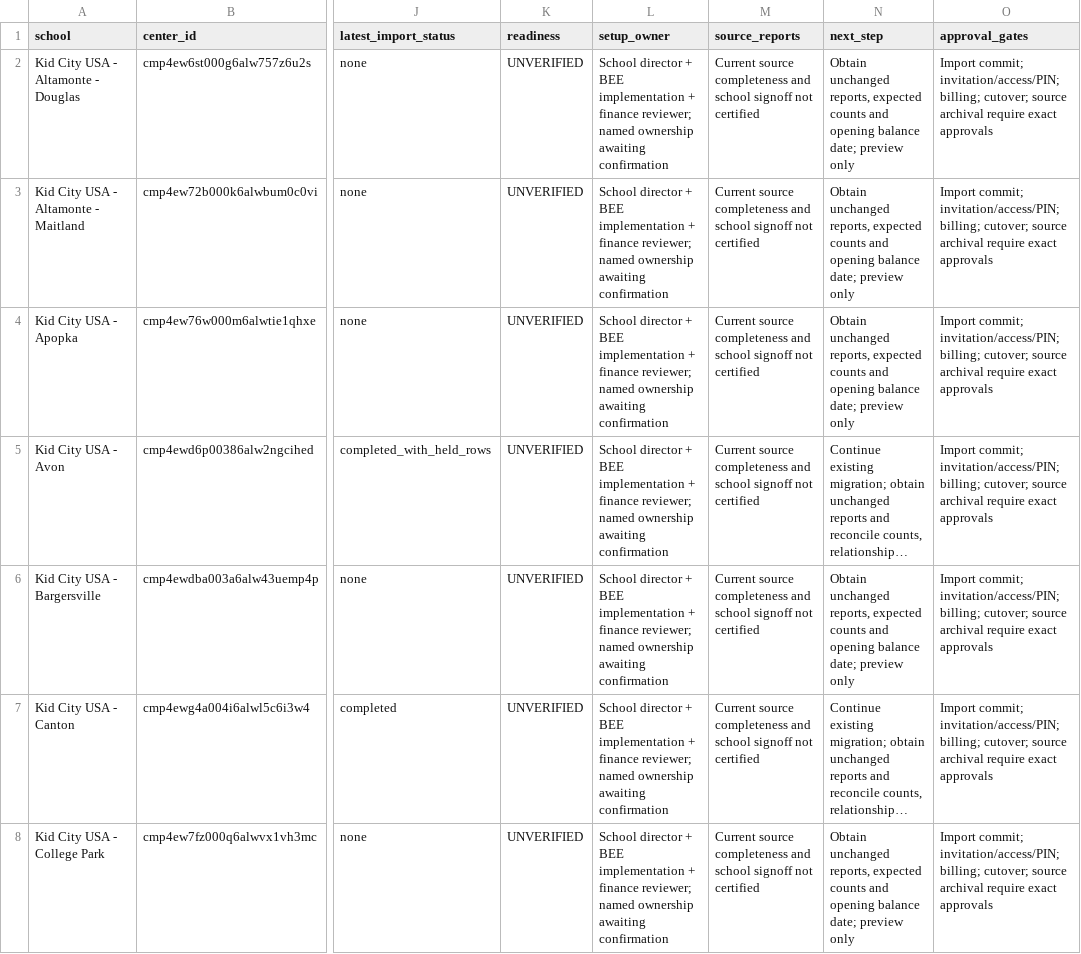
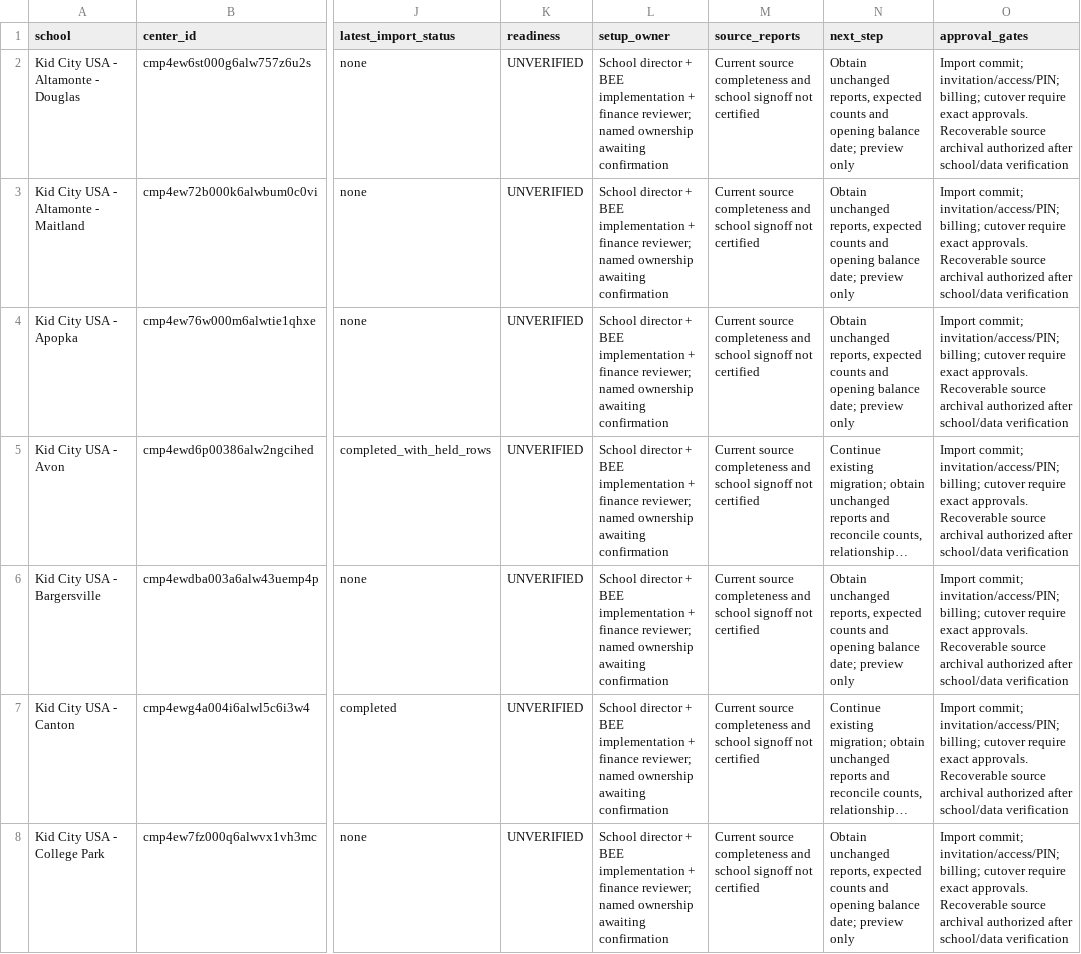
Before and after one commit to BrunerDigital/TheBEESuite, a CSV file: docs/MAC_SCHOOL_READINESS_2026-10-07.csv, drawn as a sheet; only a part is shown, gaps mark what is left out; long unchanged cells end in …; the diff covers the shown part only; the diff names each change by its address in the sheet, - before the commit and + after, or states it on an @@ line.

Commit message:
Clarify recoverable source archival is already conditionally authorized

```diff
--- a/docs/MAC_SCHOOL_READINESS_2026-10-07.csv
+++ b/docs/MAC_SCHOOL_READINESS_2026-10-07.csv
-O2:O8 (approval_gates): …invitation/access/PIN; billing; cutover; source archival require exact approvals
+O2:O8 (approval_gates): …invitation/access/PIN; billing; cutover require exact approvals. Recoverable source archival authorized after school/data verification
```
Also changed, not shown: 38 edited cells elsewhere in this file.
